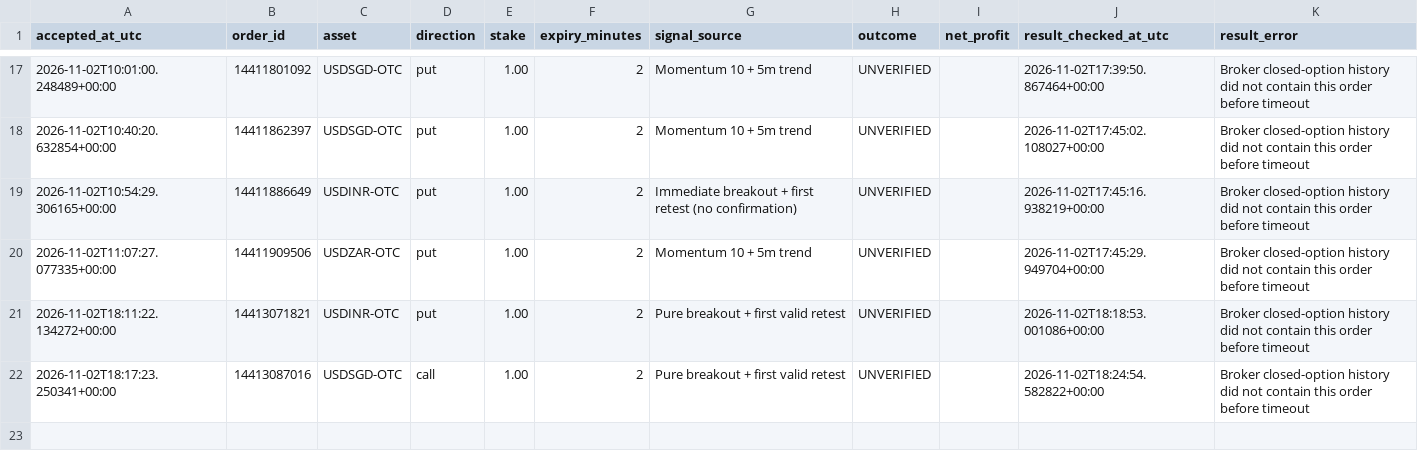
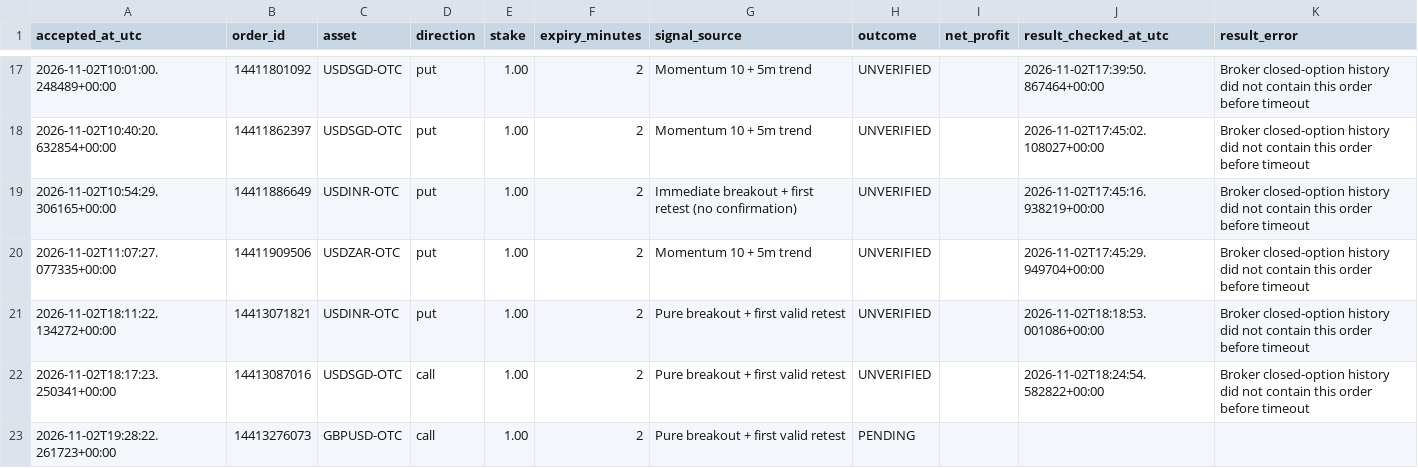
Before and after one commit to domixayo-gif/precision-signal-scanner, a CSV file: trade_history.csv, drawn as a sheet; only a part is shown, gaps mark what is left out.

```diff
--- a/trade_history.csv
+++ b/trade_history.csv
@@ -22 +22,2 @@ accepted_at_utc,order_id,asset,direction,stake,expiry_minutes,signal_source,outc
 2026-11-02T18:17:23.250341+00:00,14413087016,USDSGD-OTC,call,1.00,2,Pure breakout + first valid retest,UNVERIFIED,,2026-11-02T18:24:54.582822+00:00,Broker closed-option history did not contain this order before timeout
+2026-11-02T19:28:22.261723+00:00,14413276073,GBPUSD-OTC,call,1.00,2,Pure breakout + first valid retest,PENDING,,,
```
